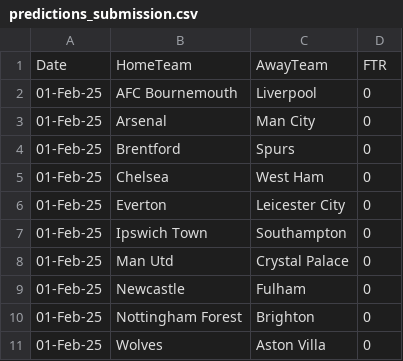
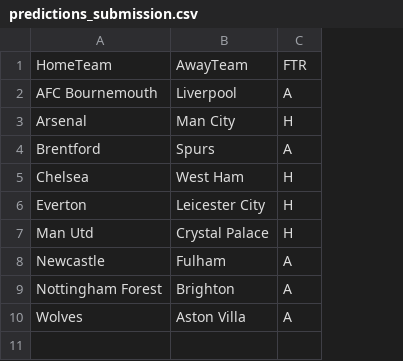
Before and after one commit to urasil/football-prediction, a CSV file: predictions_submission.csv, drawn as a sheet; removed rows and columns are numbered as before the commit, all else as after; the diff names each change by its address in the sheet, - before the commit and + after, or states it on an @@ line.

```diff
--- a/predictions_submission.csv
+++ b/predictions_submission.csv
-column A, rows 1-6: Date | 01-Feb-25 | 01-Feb-25 | 01-Feb-25 | 01-Feb-25 | 01-Feb-25; rows 8-11: all 01-Feb-25
-column D, rows 1-6: FTR | 0 | 0 | 0 | 0 | 0; rows 8-11: all 0
+column C, rows 1-10: FTR | A | H | A | H | H | H | A | A | A
-row 7: 01-Feb-25 | Ipswich Town | Southampton | 0
```
